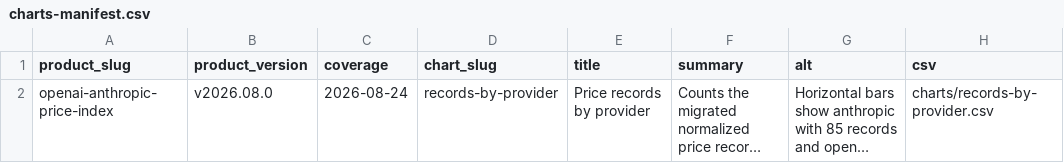
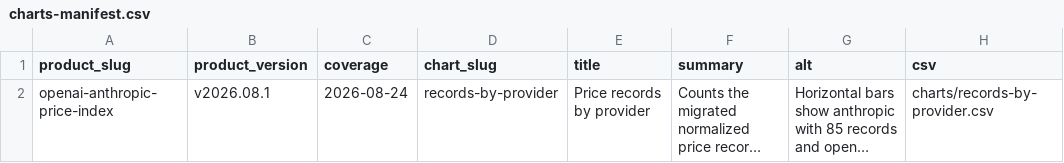
Before and after one commit to Curtispyke/openai-anthropic-price-index, a CSV file: charts/charts-manifest.csv, drawn as a sheet; only a part is shown; long unchanged cells end in …; the diff names each change by its address in the sheet, - before the commit and + after, or states it on an @@ line.

```diff
--- a/charts/charts-manifest.csv
+++ b/charts/charts-manifest.csv
-B2 (product_version): v2026.08.0
+B2 (product_version): v2026.08.1
```
Also changed, not shown: 15 other files.
